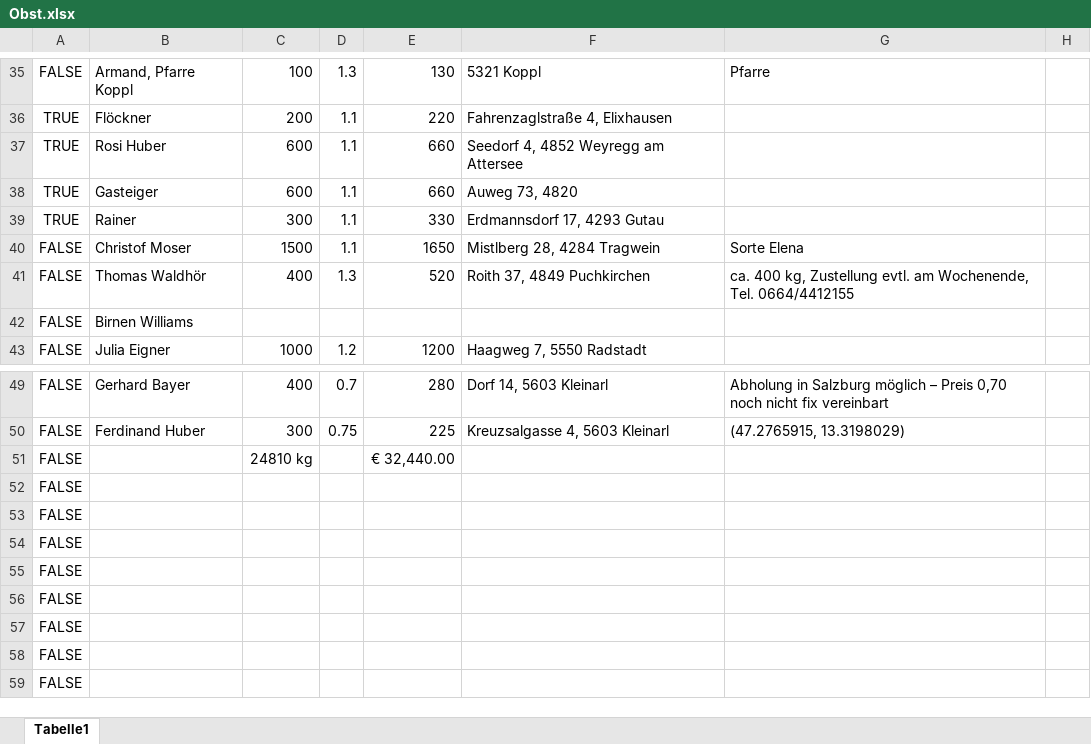
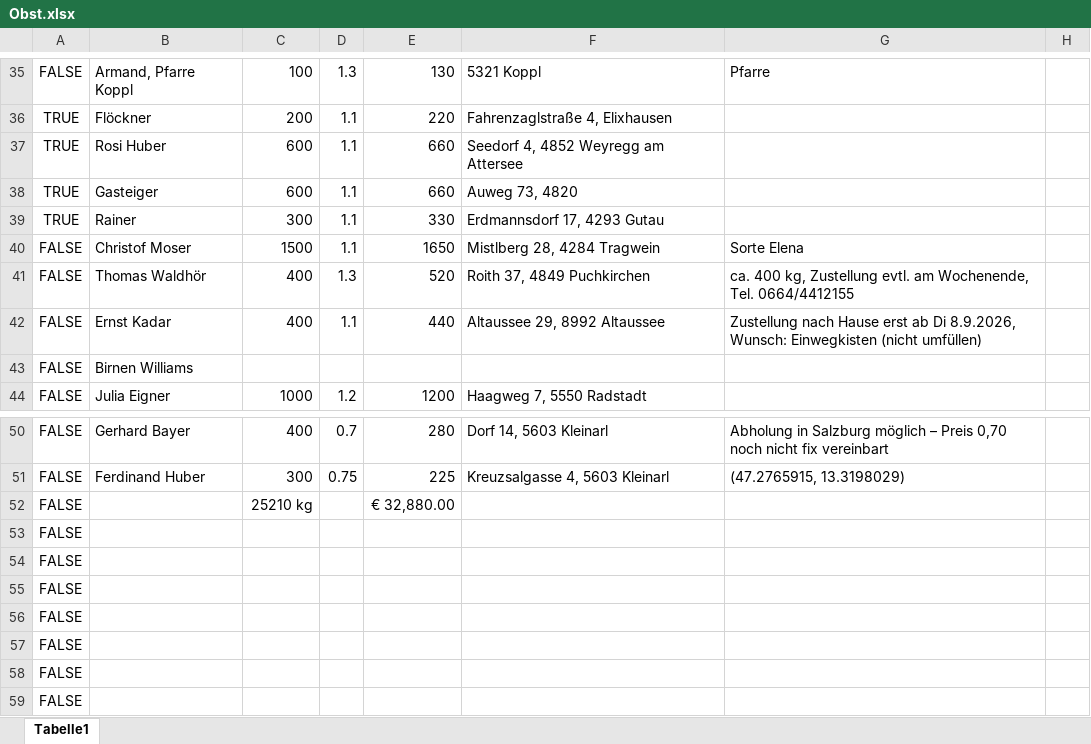
Before and after one commit to Dendak/mapa-rozvozu-ovoce, an Excel workbook: Obst.xlsx, sheet Tabelle1, drawn as a sheet; only a part is shown, gaps mark what is left out; the shorter side is filled out with more unchanged rows; values as stored, in another font and other column widths than the file's, no borders; conditional formats not drawn; addresses are those after the commit; the diff names each change by its address in the sheet, - before the commit and + after, or states it on an @@ line.

Commit message:
Automaticka aktualizace dat

```diff
--- a/Obst.xlsx (sheet Tabelle1)
+++ b/Obst.xlsx (sheet Tabelle1)
+row 42: FALSE | Ernst Kadar | 400 | 1.1 | 440 | Altaussee 29, 8992 Altaussee | Zustellung nach Hause erst ab Di 8.9.2026, Wunsch: Einwegkisten (nicht umfüllen)
-C52: 24810 kg
+C52: 25210 kg
-E52: € 32,440.00
+E52: € 32,880.00
```
Also changed, not shown: formulas that keep their value.
